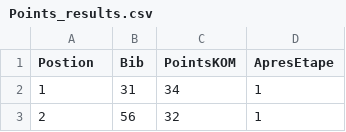
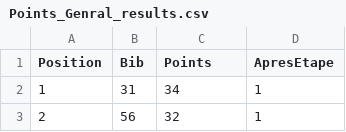
Before and after one commit to TourAbitibi/guide2023, a CSV file: results/Points_Genral_results.csv (was results/Points_results.csv), drawn as a sheet; only a part is shown.

Commit message:
Finalisation export de tous les résultats des fichiers de Sylvain Richard, export vers tableau, closes #50

```diff
--- a/results/Points_results.csv
+++ b/results/Points_Genral_results.csv
@@ -1,2 +1,2 @@
-Postion,Bib,PointsKOM,ApresEtape
+Position,Bib,Points,ApresEtape
 1,31,34,1
```
Also changed, not shown: results/KOM_General_results.csv, 12 other files.
